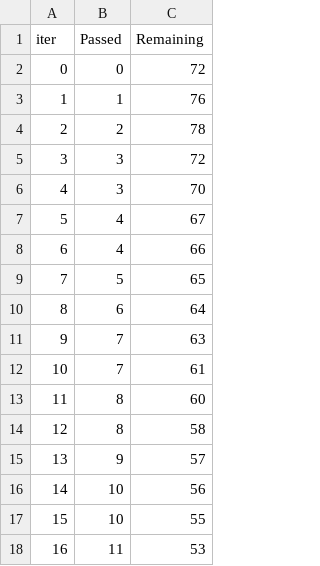
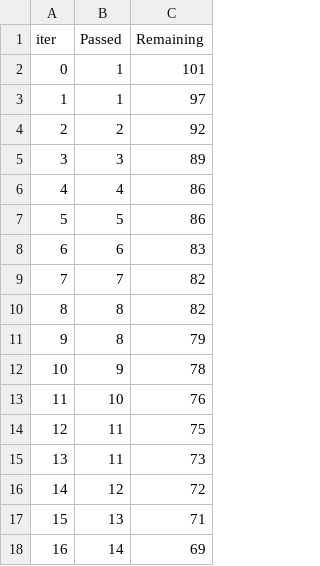
Before and after one commit to sehwaglodhi/ML1, a TSV file: catboost_info/time_left.tsv, drawn as a sheet; only a part is shown; the diff covers the shown part only.

```diff
--- a/catboost_info/time_left.tsv
+++ b/catboost_info/time_left.tsv
@@ -1,18 +1,18 @@
 iter	Passed	Remaining
-0	0	72
-1	1	76
-2	2	78
-3	3	72
-4	3	70
-5	4	67
-6	4	66
-7	5	65
-8	6	64
-9	7	63
-10	7	61
-11	8	60
-12	8	58
-13	9	57
-14	10	56
-15	10	55
-16	11	53
+0	1	101
+1	1	97
+2	2	92
+3	3	89
+4	4	86
+5	5	86
+6	6	83
+7	7	82
+8	8	82
+9	8	79
+10	9	78
+11	10	76
+12	11	75
+13	11	73
+14	12	72
+15	13	71
+16	14	69
```
Also changed, not shown: 161 edited cells elsewhere in this file, 7 other files.
